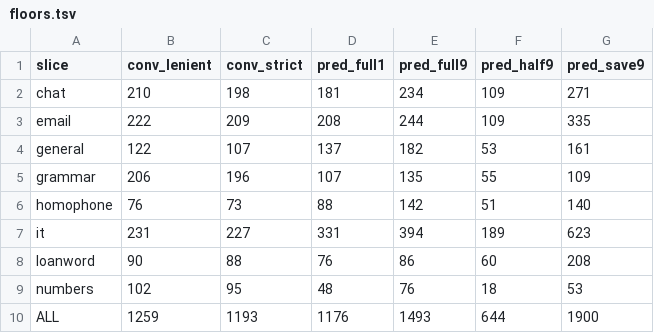
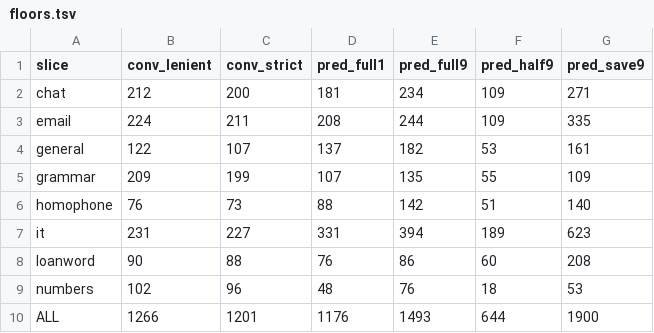
Before and after one commit to tsuyoshi-otake/sakura-input, a TSV file: corpus/accuracy/floors.tsv, drawn as a sheet.

```diff
--- a/corpus/accuracy/floors.tsv
+++ b/corpus/accuracy/floors.tsv
@@ -1,6 +1,6 @@
 slice	conv_lenient	conv_strict	pred_full1	pred_full9	pred_half9	pred_save9
-chat	210	198	181	234	109	271
-email	222	209	208	244	109	335
+chat	212	200	181	234	109	271
+email	224	211	208	244	109	335
 general	122	107	137	182	53	161
-grammar	206	196	107	135	55	109
+grammar	209	199	107	135	55	109
 homophone	76	73	88	142	51	140
@@ -8,3 +8,3 @@ it	231	227	331	394	189	623
 loanword	90	88	76	86	60	208
-numbers	102	95	48	76	18	53
-ALL	1259	1193	1176	1493	644	1900
+numbers	102	96	48	76	18	53
+ALL	1266	1201	1176	1493	644	1900
```
Also changed, not shown: corpus/accuracy/conversion.snapshot.tsv, corpus/accuracy/prediction.snapshot.tsv, 8 other files.
